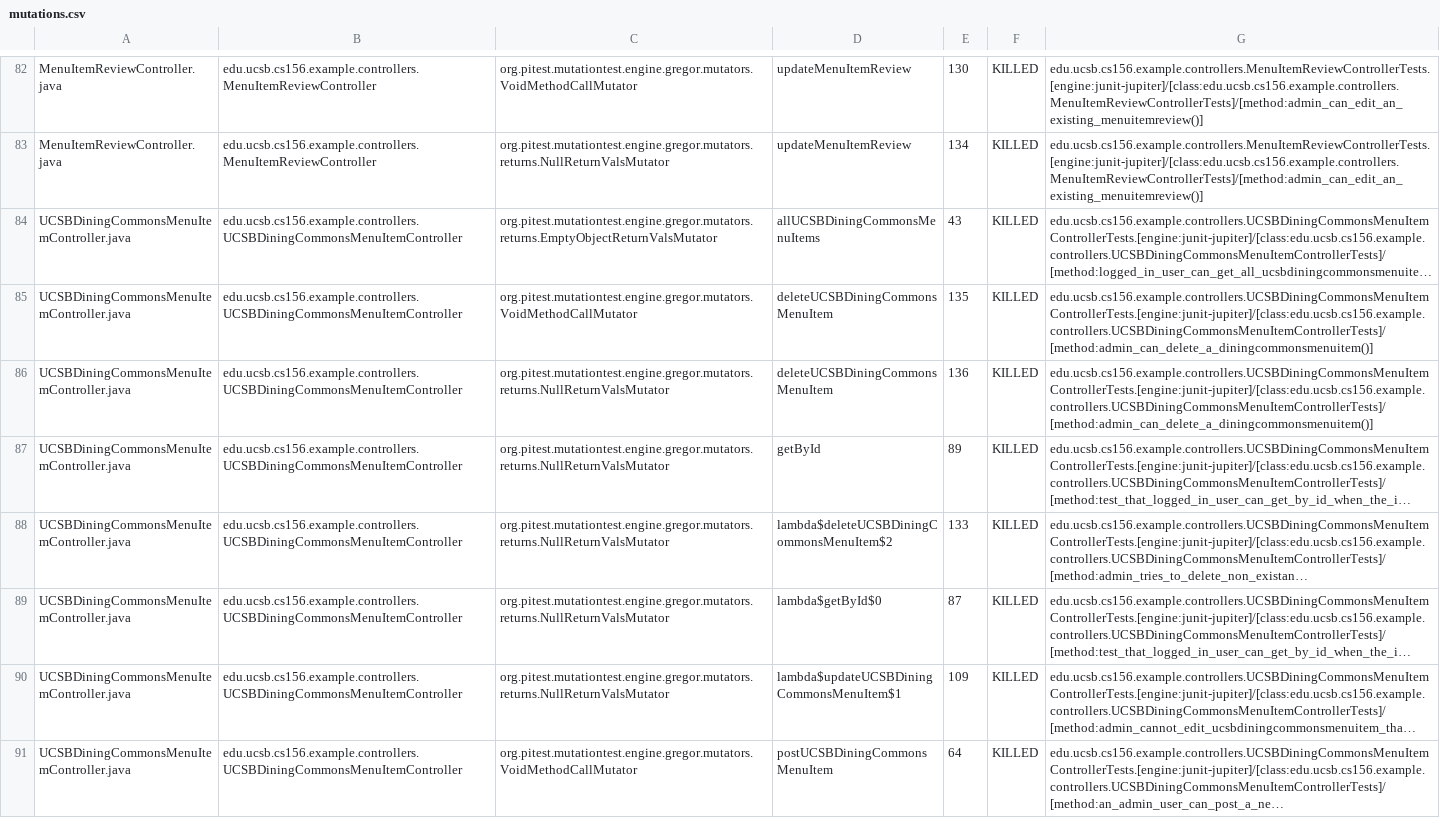
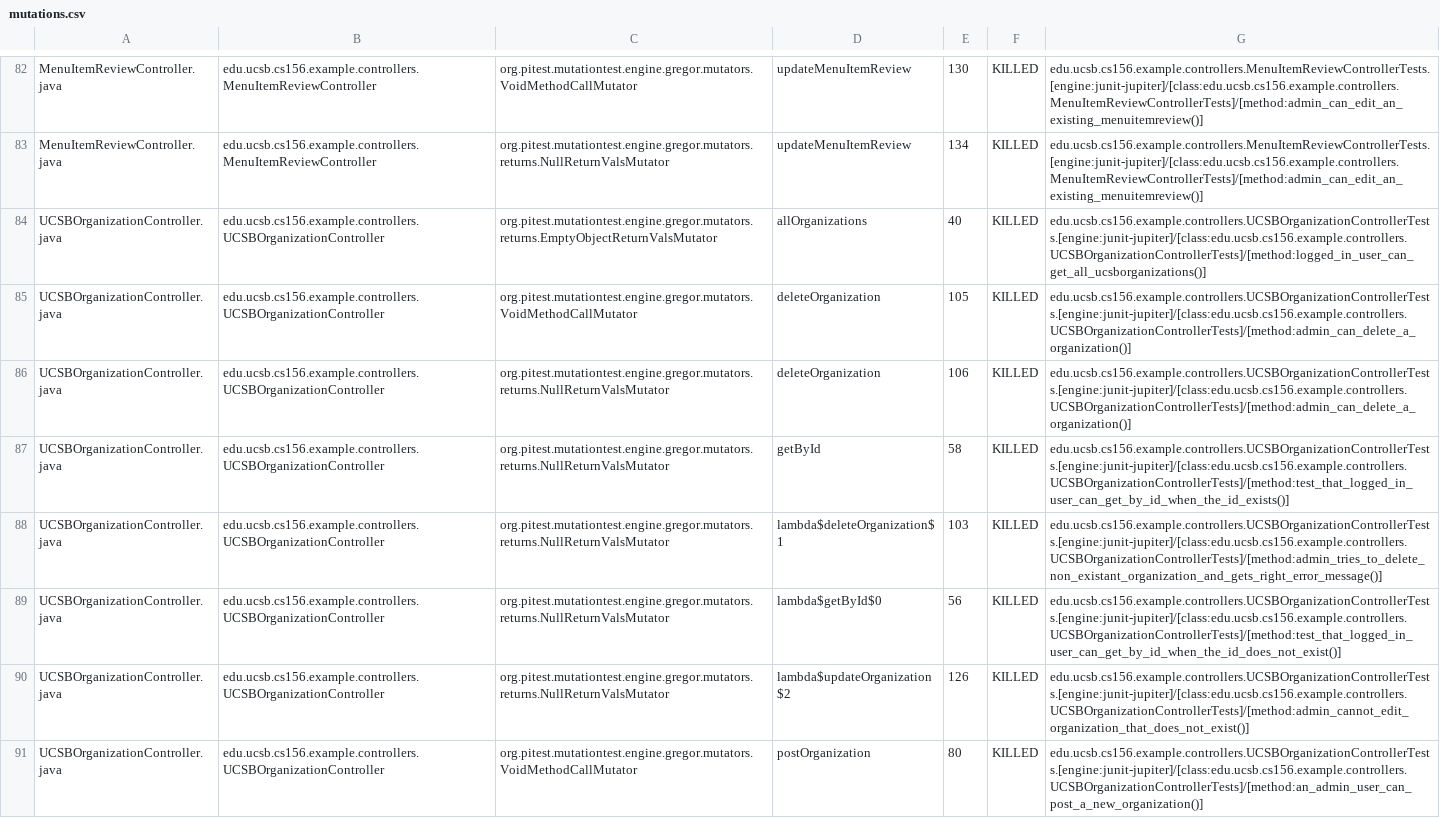
Before and after one commit to ucsb-cs156-f25/team01-f25-10, a CSV file: pitest/mutations.csv, drawn as a sheet; only a part is shown, gaps mark what is left out; the shorter side is filled out with more unchanged rows; long unchanged cells end in …; the diff covers the shown part only.

Commit message:
Deploying to gh-pages from @ ucsb-cs156-f25/team01-f25-10@023cf0591819944cbb97e8f4c8204b056c6a092f 🚀

```diff
--- a/pitest/mutations.csv
+++ b/pitest/mutations.csv
@@ -83 +83,9 @@ MenuItemReviewController.java,edu.ucsb.cs156.example.controllers.MenuItemReviewC
 MenuItemReviewController.java,edu.ucsb.cs156.example.controllers.MenuItemReviewController,org.pitest.mutationtest.engine.gregor.mutators.returns.NullReturnValsMutator,updateMenuItemReview,134,KILLED,edu.ucsb.cs156.example.controllers.MenuItemReviewControllerTests.[engine:junit-jupiter]/[class:edu.ucsb.cs156.example.controllers.MenuItemReviewControllerTests]/[method:admin_can_edit_an_existing_menuitemreview()]
+UCSBOrganizationController.java,edu.ucsb.cs156.example.controllers.UCSBOrganizationController,org.pitest.mutationtest.engine.gregor.mutators.returns.EmptyObjectReturnValsMutator,allOrganizations,40,KILLED,edu.ucsb.cs156.example.controllers.UCSBOrganizationControllerTests.[engine:junit-jupiter]/[class:edu.ucsb.cs156.example.controllers.UCSBOrganizationControllerTests]/[method:logged_in_user_can_get_all_ucsborganizations()]
+UCSBOrganizationController.java,edu.ucsb.cs156.example.controllers.UCSBOrganizationController,org.pitest.mutationtest.engine.gregor.mutators.VoidMethodCallMutator,deleteOrganization,105,KILLED,edu.ucsb.cs156.example.controllers.UCSBOrganizationControllerTests.[engine:junit-jupiter]/[class:edu.ucsb.cs156.example.controllers.UCSBOrganizationControllerTests]/[method:admin_can_delete_a_organization()]
+UCSBOrganizationController.java,edu.ucsb.cs156.example.controllers.UCSBOrganizationController,org.pitest.mutationtest.engine.gregor.mutators.returns.NullReturnValsMutator,deleteOrganization,106,KILLED,edu.ucsb.cs156.example.controllers.UCSBOrganizationControllerTests.[engine:junit-jupiter]/[class:edu.ucsb.cs156.example.controllers.UCSBOrganizationControllerTests]/[method:admin_can_delete_a_organization()]
+UCSBOrganizationController.java,edu.ucsb.cs156.example.controllers.UCSBOrganizationController,org.pitest.mutationtest.engine.gregor.mutators.returns.NullReturnValsMutator,getById,58,KILLED,edu.ucsb.cs156.example.controllers.UCSBOrganizationControllerTests.[engine:junit-jupiter]/[class:edu.ucsb.cs156.example.controllers.UCSBOrganizationControllerTests]/[method:test_that_logged_in_user_can_get_by_id_when_the_id_exists()]
+UCSBOrganizationController.java,edu.ucsb.cs156.example.controllers.UCSBOrganizationController,org.pitest.mutationtest.engine.gregor.mutators.returns.NullReturnValsMutator,lambda$deleteOrganization$1,103,KILLED,edu.ucsb.cs156.example.controllers.UCSBOrganizationControllerTests.[engine:junit-jupiter]/[class:edu.ucsb.cs156.example.controllers.UCSBOrganizationControllerTests]/[method:admin_tries_to_delete_non_existant_organization_and_gets_right_error_message()]
+UCSBOrganizationController.java,edu.ucsb.cs156.example.controllers.UCSBOrganizationController,org.pitest.mutationtest.engine.gregor.mutators.returns.NullReturnValsMutator,lambda$getById$0,56,KILLED,edu.ucsb.cs156.example.controllers.UCSBOrganizationControllerTests.[engine:junit-jupiter]/[class:edu.ucsb.cs156.example.controllers.UCSBOrganizationControllerTests]/[method:test_that_logged_in_user_can_get_by_id_when_the_id_does_not_exist()]
+UCSBOrganizationController.java,edu.ucsb.cs156.example.controllers.UCSBOrganizationController,org.pitest.mutationtest.engine.gregor.mutators.returns.NullReturnValsMutator,lambda$updateOrganization$2,126,KILLED,edu.ucsb.cs156.example.controllers.UCSBOrganizationControllerTests.[engine:junit-jupiter]/[class:edu.ucsb.cs156.example.controllers.UCSBOrganizationControllerTests]/[method:admin_cannot_edit_organization_that_does_not_exist()]
+UCSBOrganizationController.java,edu.ucsb.cs156.example.controllers.UCSBOrganizationController,org.pitest.mutationtest.engine.gregor.mutators.VoidMethodCallMutator,postOrganization,80,KILLED,edu.ucsb.cs156.example.controllers.UCSBOrganizationControllerTests.[engine:junit-jupiter]/[class:edu.ucsb.cs156.example.controllers.UCSBOrganizationControllerTests]/[method:an_admin_user_can_post_a_new_organization()]
```
Also changed, not shown: 8 added rows, 8 removed rows and 1 edited cell elsewhere in this file, 23 other files.
